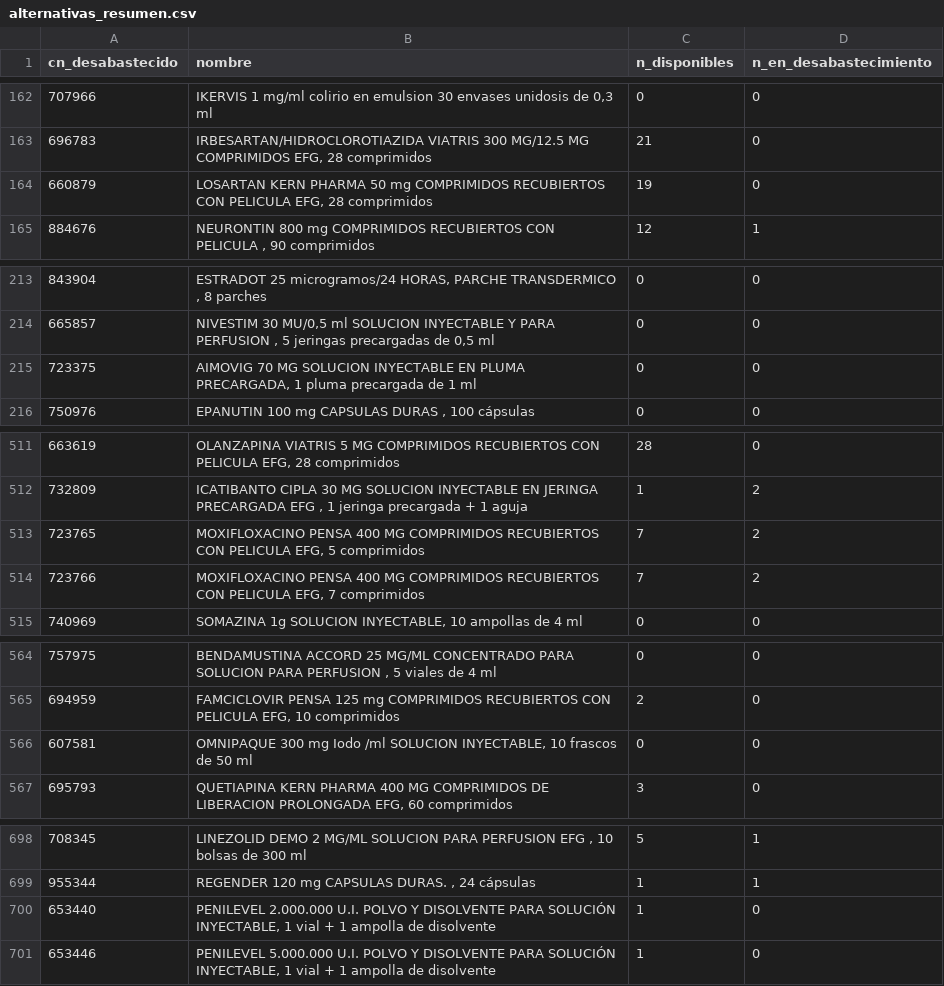
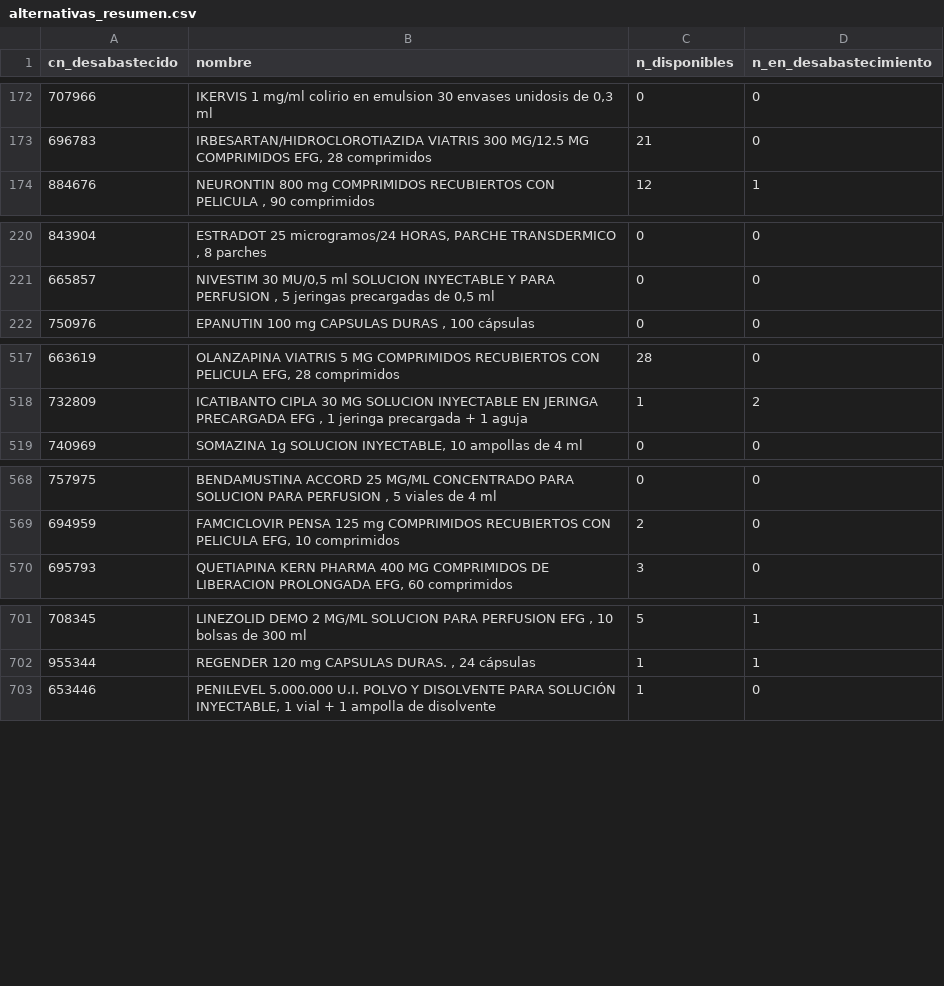
Before and after one commit to nataliaarrabal/Desabastecimiento-Stock, a CSV file: datos_limpios/alternativas_resumen.csv, drawn as a sheet; only a part is shown, gaps mark what is left out; removed rows and columns are numbered as before the commit, all else as after; the diff covers the shown part only; the diff names each change by its address in the sheet, - before the commit and + after, or states it on an @@ line.

```diff
--- a/datos_limpios/alternativas_resumen.csv
+++ b/datos_limpios/alternativas_resumen.csv
-row 164: 660879 | LOSARTAN KERN PHARMA 50 mg COMPRIMIDOS RECUBIERTOS CON PELICULA EFG, 28 comprimidos | 19 | 0
-row 215: 723375 | AIMOVIG 70 MG SOLUCION INYECTABLE EN PLUMA PRECARGADA, 1 pluma precargada de 1 ml | 0 | 0
-row 513: 723765 | MOXIFLOXACINO PENSA 400 MG COMPRIMIDOS RECUBIERTOS CON PELICULA EFG, 5 comprimidos | 7 | 2
-row 514: 723766 | MOXIFLOXACINO PENSA 400 MG COMPRIMIDOS RECUBIERTOS CON PELICULA EFG, 7 comprimidos | 7 | 2
-row 566: 607581 | OMNIPAQUE 300 mg Iodo /ml SOLUCION INYECTABLE, 10 frascos de 50 ml | 0 | 0
-row 700: 653440 | PENILEVEL 2.000.000 U.I. POLVO Y DISOLVENTE PARA SOLUCIÓN INYECTABLE, 1 vial + 1 ampolla de disolvente | 1 | 0
```
Also changed, not shown: 12 added rows, 5 removed rows and 4 edited cells elsewhere in this file, datos_limpios/eventos.csv, datos_limpios/historico_episodios.csv, 7 other files.
